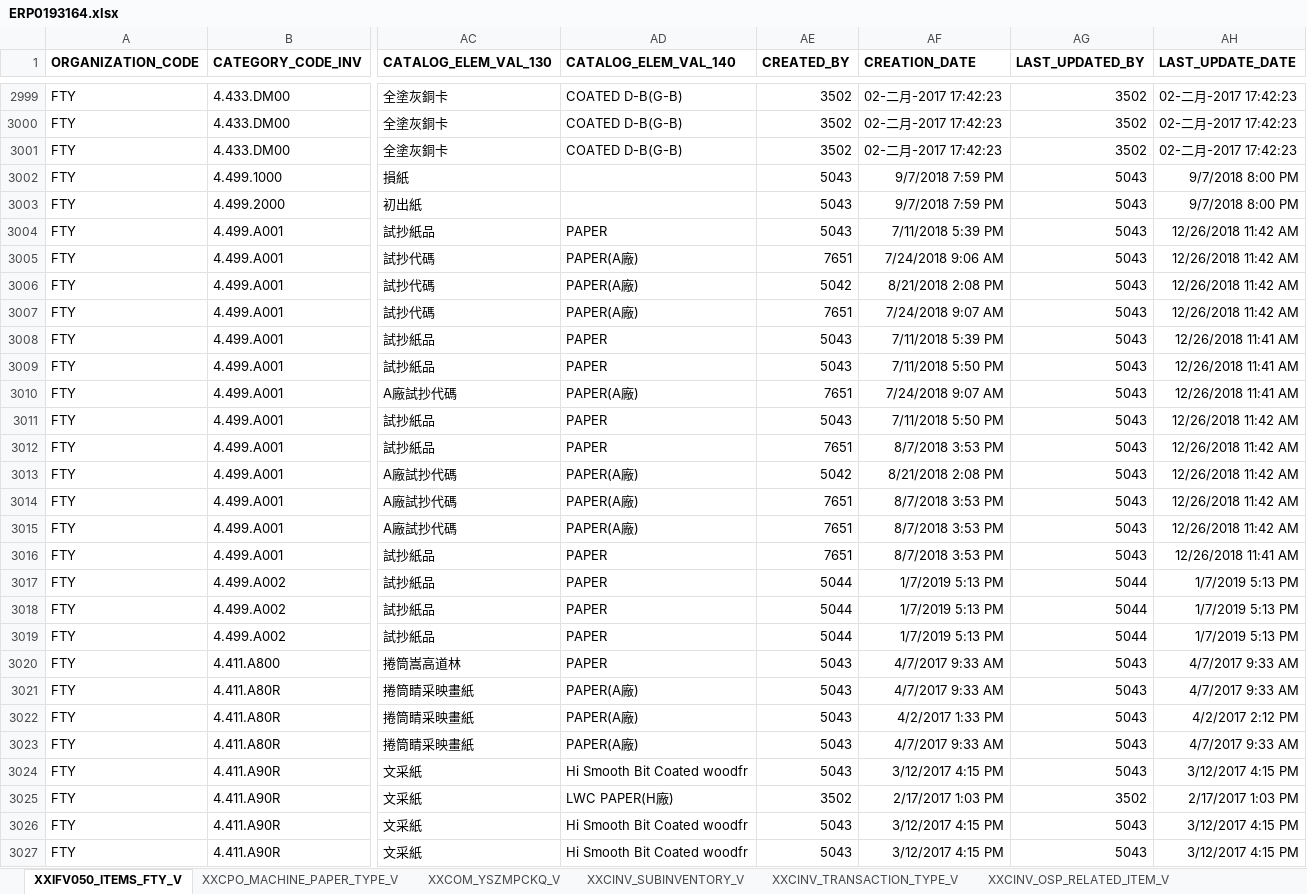
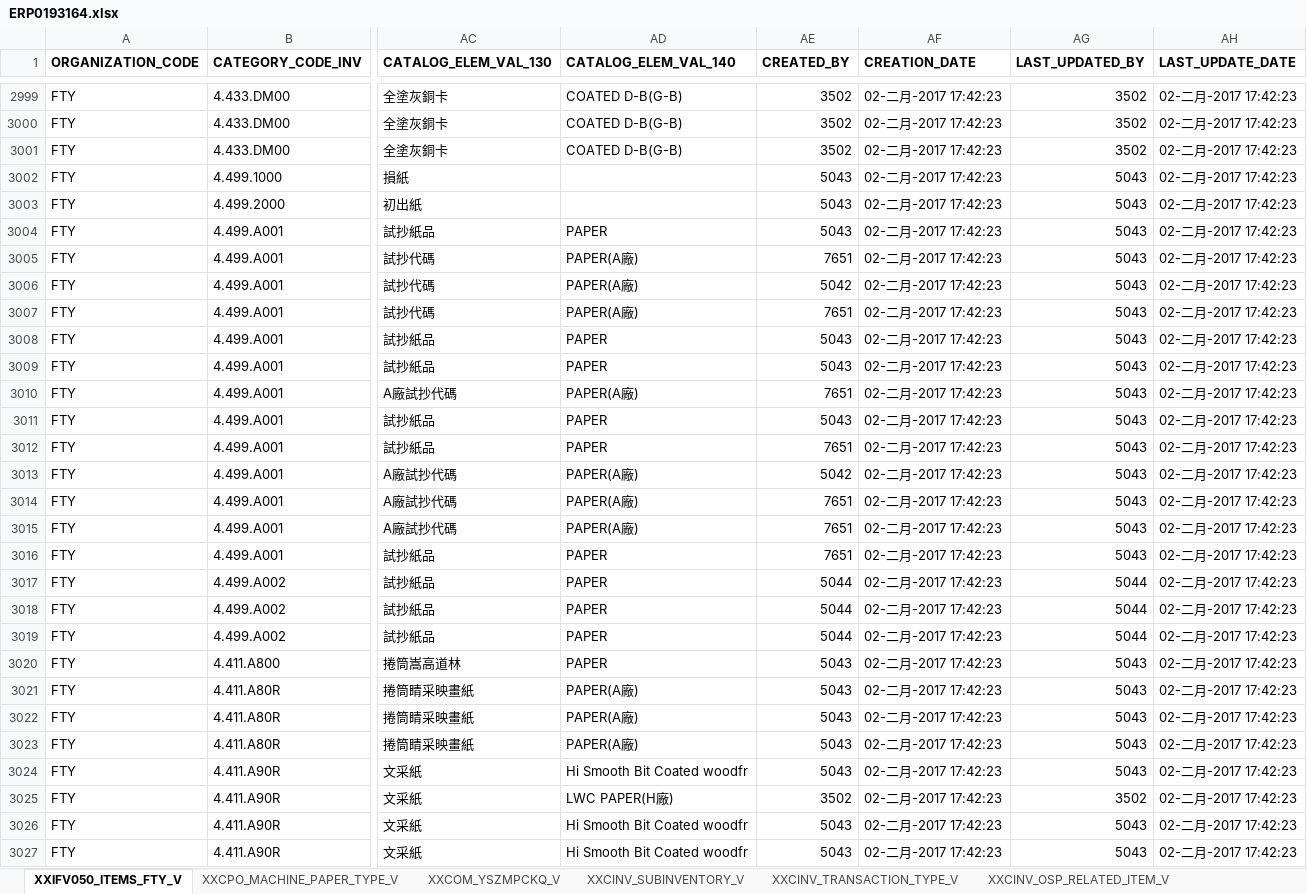
Before and after one commit to and4010/aspnet, an Excel workbook: CHPOUTSRCMES.Web/Data/Excel/ERP0193164.xlsx, sheet XXIFV050_ITEMS_FTY_V, drawn as a sheet; only a part is shown, gaps mark what is left out; values as stored, in another font and other column widths than the file's, no borders; the diff covers the shown part only; the diff names each change by its address in the sheet, - before the commit and + after, or states it on an @@ line.

```diff
--- a/CHPOUTSRCMES.Web/Data/Excel/ERP0193164.xlsx (sheet XXIFV050_ITEMS_FTY_V)
+++ b/CHPOUTSRCMES.Web/Data/Excel/ERP0193164.xlsx (sheet XXIFV050_ITEMS_FTY_V)
-AF3002:AF3003 (CREATION_DATE): 9/7/2018 7:59 PM
+AF3002:AF3003 (CREATION_DATE): 02-二月-2017 17:42:23
-AH3002:AH3003 (LAST_UPDATE_DATE): 9/7/2018 8:00 PM
+AH3002:AH3003 (LAST_UPDATE_DATE): 02-二月-2017 17:42:23
-AF3004 (CREATION_DATE): 7/11/2018 5:39 PM
+AF3004 (CREATION_DATE): 02-二月-2017 17:42:23
-AH3004:AH3007 (LAST_UPDATE_DATE): 12/26/2018 11:42 AM
+AH3004:AH3007 (LAST_UPDATE_DATE): 02-二月-2017 17:42:23
-AF3005 (CREATION_DATE): 7/24/2018 9:06 AM
+AF3005 (CREATION_DATE): 02-二月-2017 17:42:23
-AF3006 (CREATION_DATE): 8/21/2018 2:08 PM
+AF3006 (CREATION_DATE): 02-二月-2017 17:42:23
-AF3007 (CREATION_DATE): 7/24/2018 9:07 AM
+AF3007 (CREATION_DATE): 02-二月-2017 17:42:23
-AF3008 (CREATION_DATE): 7/11/2018 5:39 PM
+AF3008 (CREATION_DATE): 02-二月-2017 17:42:23
-AH3008:AH3010 (LAST_UPDATE_DATE): 12/26/2018 11:41 AM
+AH3008:AH3010 (LAST_UPDATE_DATE): 02-二月-2017 17:42:23
-AF3009 (CREATION_DATE): 7/11/2018 5:50 PM
+AF3009 (CREATION_DATE): 02-二月-2017 17:42:23
-AF3010 (CREATION_DATE): 7/24/2018 9:07 AM
+AF3010 (CREATION_DATE): 02-二月-2017 17:42:23
-AF3011 (CREATION_DATE): 7/11/2018 5:50 PM
+AF3011 (CREATION_DATE): 02-二月-2017 17:42:23
-AH3011:AH3015 (LAST_UPDATE_DATE): 12/26/2018 11:42 AM
+AH3011:AH3015 (LAST_UPDATE_DATE): 02-二月-2017 17:42:23
-AF3012 (CREATION_DATE): 8/7/2018 3:53 PM
+AF3012 (CREATION_DATE): 02-二月-2017 17:42:23
-AF3013 (CREATION_DATE): 8/21/2018 2:08 PM
+AF3013 (CREATION_DATE): 02-二月-2017 17:42:23
-AF3014:AF3016 (CREATION_DATE): 8/7/2018 3:53 PM
+AF3014:AF3016 (CREATION_DATE): 02-二月-2017 17:42:23
-AH3016 (LAST_UPDATE_DATE): 12/26/2018 11:41 AM
+AH3016 (LAST_UPDATE_DATE): 02-二月-2017 17:42:23
-AF3017:AF3019 (CREATION_DATE): 1/7/2019 5:13 PM
+AF3017:AF3019 (CREATION_DATE): 02-二月-2017 17:42:23
-AH3017:AH3019 (LAST_UPDATE_DATE): 1/7/2019 5:13 PM
+AH3017:AH3019 (LAST_UPDATE_DATE): 02-二月-2017 17:42:23
-AF3020:AF3021 (CREATION_DATE): 4/7/2017 9:33 AM
+AF3020:AF3021 (CREATION_DATE): 02-二月-2017 17:42:23
-AH3020:AH3021 (LAST_UPDATE_DATE): 4/7/2017 9:33 AM
+AH3020:AH3021 (LAST_UPDATE_DATE): 02-二月-2017 17:42:23
-AF3022 (CREATION_DATE): 4/2/2017 1:33 PM
+AF3022 (CREATION_DATE): 02-二月-2017 17:42:23
-AH3022 (LAST_UPDATE_DATE): 4/2/2017 2:12 PM
+AH3022 (LAST_UPDATE_DATE): 02-二月-2017 17:42:23
-AF3023 (CREATION_DATE): 4/7/2017 9:33 AM
+AF3023 (CREATION_DATE): 02-二月-2017 17:42:23
-AH3023 (LAST_UPDATE_DATE): 4/7/2017 9:33 AM
+AH3023 (LAST_UPDATE_DATE): 02-二月-2017 17:42:23
-AF3024 (CREATION_DATE): 3/12/2017 4:15 PM
+AF3024 (CREATION_DATE): 02-二月-2017 17:42:23
-AH3024 (LAST_UPDATE_DATE): 3/12/2017 4:15 PM
+AH3024 (LAST_UPDATE_DATE): 02-二月-2017 17:42:23
-AF3025 (CREATION_DATE): 2/17/2017 1:03 PM
+AF3025 (CREATION_DATE): 02-二月-2017 17:42:23
-AH3025 (LAST_UPDATE_DATE): 2/17/2017 1:03 PM
+AH3025 (LAST_UPDATE_DATE): 02-二月-2017 17:42:23
-AF3026:AF3027 (CREATION_DATE): 3/12/2017 4:15 PM
+AF3026:AF3027 (CREATION_DATE): 02-二月-2017 17:42:23
-AH3026:AH3027 (LAST_UPDATE_DATE): 3/12/2017 4:15 PM
+AH3026:AH3027 (LAST_UPDATE_DATE): 02-二月-2017 17:42:23
```
Also changed, not shown: 348 edited cells elsewhere in this sheet, 22 other files.
